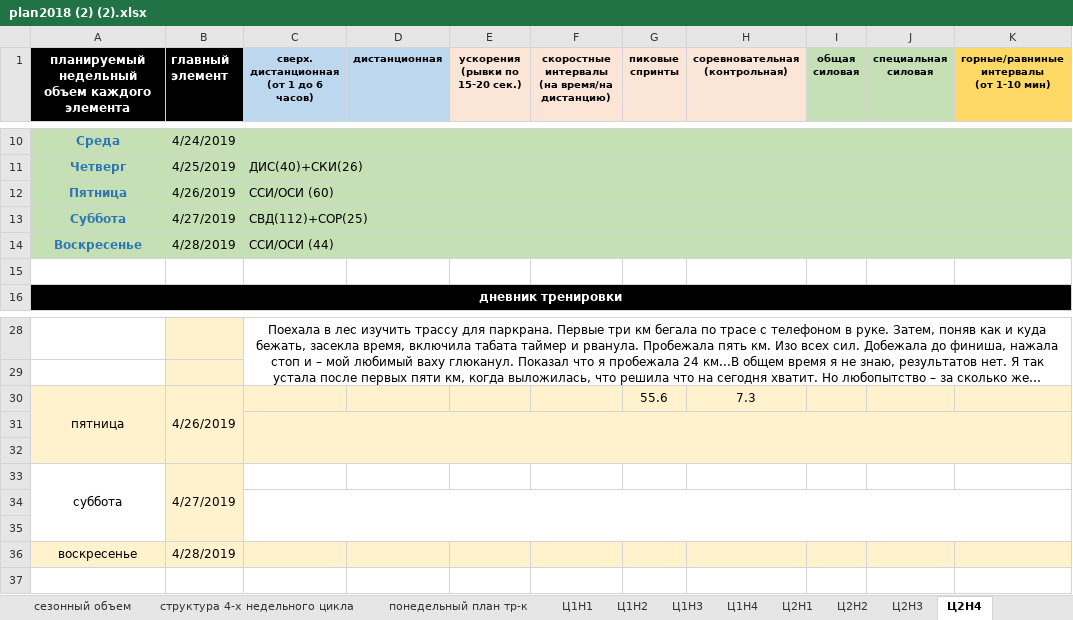
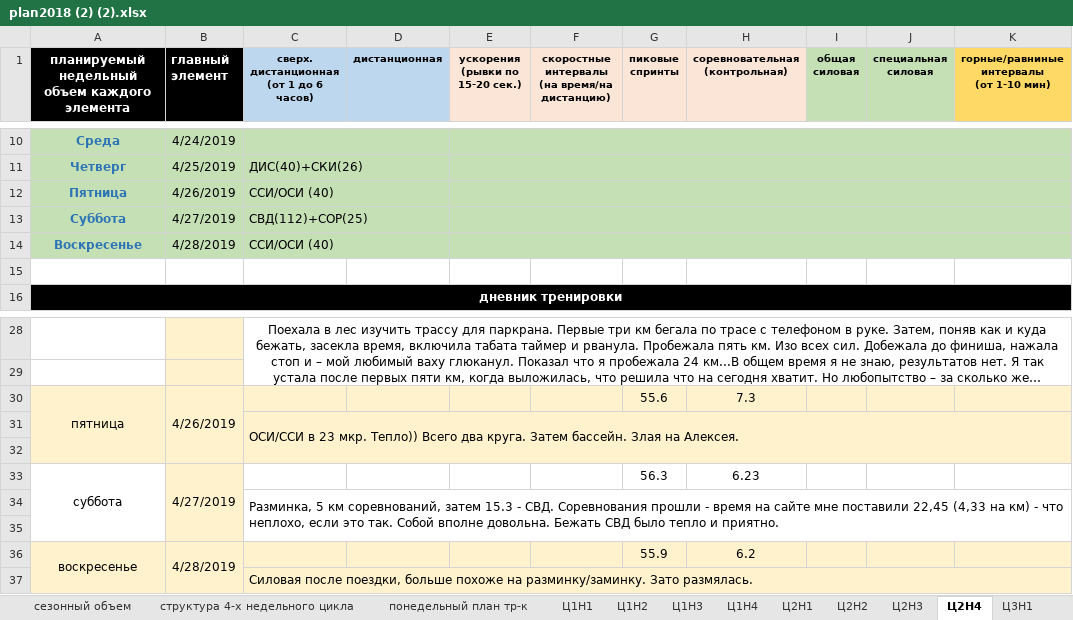
Before and after one commit to ElectusLux/SPORT, an Excel workbook: plan2018 (2) (2).xlsx, sheet Ц2Н4, drawn as a sheet; only a part is shown, gaps mark what is left out; long unchanged cells end in …; values as stored, in another font and other column widths than the file's, no borders; removed rows and columns are numbered as before the commit, all else as after; the diff names each change by its address in the sheet, - before the commit and + after, or states it on an @@ line.

```diff
--- a/plan2018 (2) (2).xlsx (sheet Ц2Н4)
+++ b/plan2018 (2) (2).xlsx (sheet Ц2Н4)
+sheet tab: Ц3Н1
-C12: ССИ/ОСИ (60)
+C12: ССИ/ОСИ (40)
-C14: ССИ/ОСИ (44)
+C14: ССИ/ОСИ (40)
-A30:A32 merged
+A30:A32 merged
-B30:B32 merged
+B30:B32 merged
+row 31:  |  | ОСИ/ССИ в 23 мкр. Тепло)) Всего два круга. Затем бассейн. Злая на Алексея.
-C31:K32 merged
+row 33: суббота | 4/27/2019 |  |  |  |  | 56.3 | 6.23
+row 34:  |  | Разминка, 5 км соревнований, затем 15.3 - СВД. Соревнования прошли - время на сайте мне поставили 22,45 (4,33 на км) - что неплохо, если это так. Собой вполне довольна. Бежать СВД было тепло и приятно.
-A35 fill: #FFF2CC
+A35 fill: none
-C35:K35 fill: #FFF2CC
+C35:K35 fill: none
-row 33: суббота | 4/27/2019
-row 34: (empty)
-row 35: (empty)
+A36:A37 merged
+B36:B37 merged
-G36 (пиковые спринты): (empty)
+G36 (пиковые спринты): 55.9
-H36 (соревновательная (контрольная)): (empty)
+H36 (соревновательная (контрольная)): 6.2
+row 37:  |  | Силовая после поездки, больше похоже на разминку/заминку. Зато размялась.
```
Also changed, not shown: charts or pictures.
